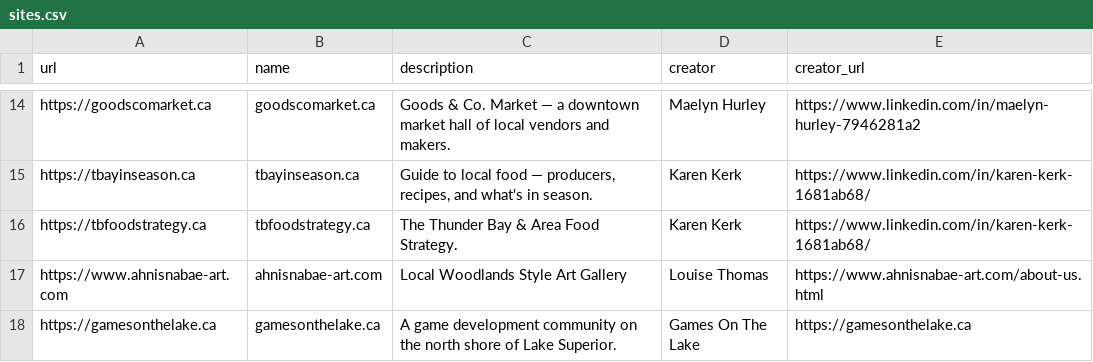
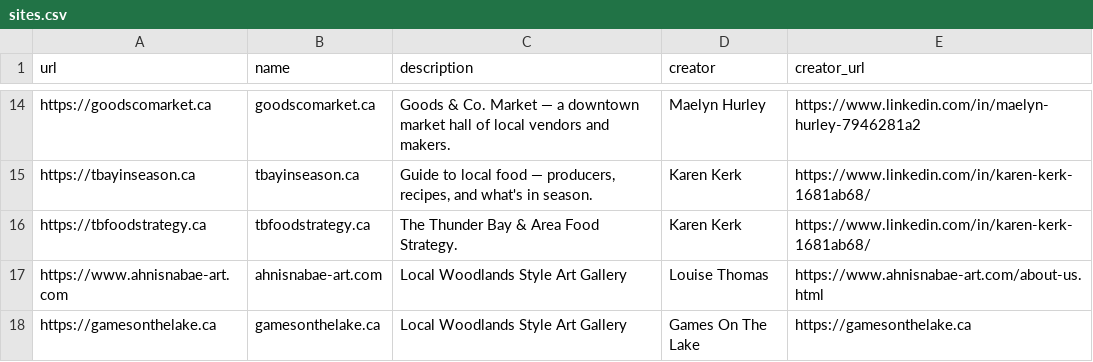
Before and after one commit to MichaelCurrie/madeintbay, a CSV file: public/sites.csv, drawn as a sheet; only a part is shown, gaps mark what is left out; the diff names each change by its address in the sheet, - before the commit and + after, or states it on an @@ line.

Commit message:
Fix for .csv file

```diff
--- a/public/sites.csv
+++ b/public/sites.csv
-C18 (description): A game development community on the north shore of Lake Superior.
+C18 (description): Local Woodlands Style Art Gallery
```
